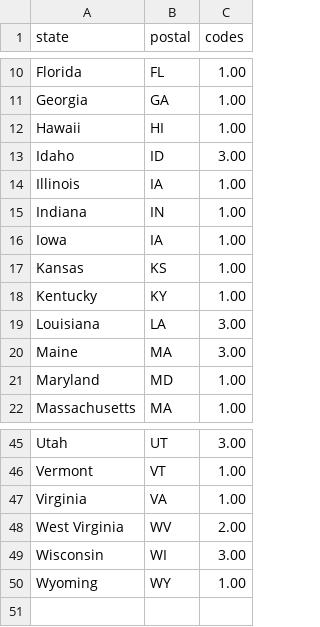
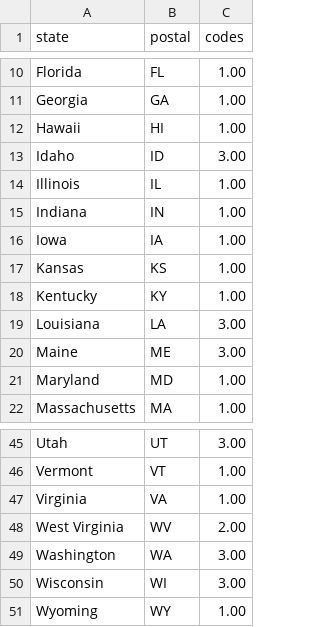
Before and after one commit to geog575-spring2016/vaccination-nation, a CSV file: data/exemption/exemptions.csv, drawn as a sheet; only a part is shown, gaps mark what is left out.

```diff
--- a/data/exemption/exemptions.csv
+++ b/data/exemption/exemptions.csv
@@ -13,3 +13,3 @@ Hawaii,HI,1.00
 Idaho,ID,3.00
-Illinois,IA,1.00
+Illinois,IL,1.00
 Indiana,IN,1.00
@@ -19,3 +19,3 @@ Kentucky,KY,1.00
 Louisiana,LA,3.00
-Maine,MA,3.00
+Maine,ME,3.00
 Maryland,MD,1.00
@@ -48,2 +48,3 @@ Virginia,VA,1.00
 West Virginia,WV,2.00
+Washington,WA,3.00
 Wisconsin,WI,3.00
```
Also changed, not shown: 1 other file.
